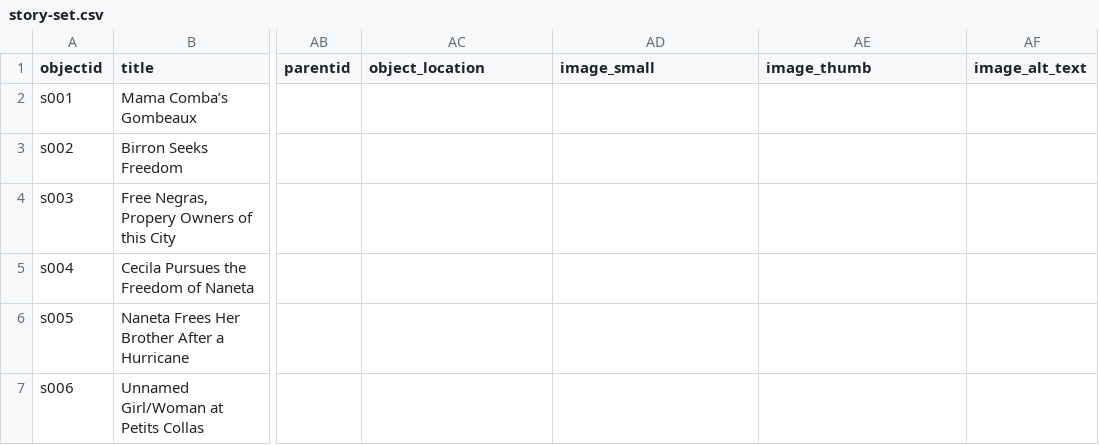
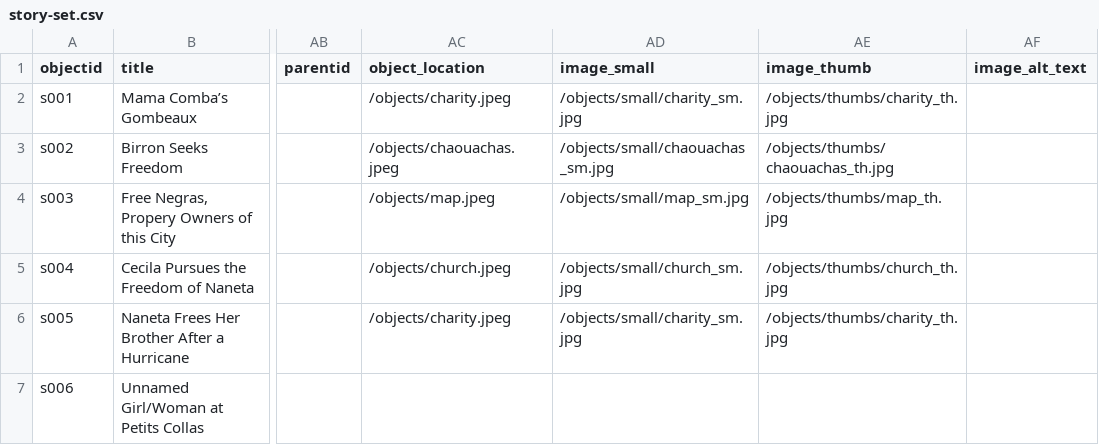
Before and after one commit to lxcprojects/storysite, a CSV file: _data/story-set.csv, drawn as a sheet; only a part is shown, gaps mark what is left out; the diff names each change by its address in the sheet, - before the commit and + after, or states it on an @@ line.

Commit message:
Add image/thumbnail data to story set

```diff
--- a/_data/story-set.csv
+++ b/_data/story-set.csv
-AC2 (object_location): (empty)
+AC2 (object_location): /objects/charity.jpeg
-AD2 (image_small): (empty)
+AD2 (image_small): /objects/small/charity_sm.jpg
-AE2 (image_thumb): (empty)
+AE2 (image_thumb): /objects/thumbs/charity_th.jpg
-AC3 (object_location): (empty)
+AC3 (object_location): /objects/chaouachas.jpeg
-AD3 (image_small): (empty)
+AD3 (image_small): /objects/small/chaouachas_sm.jpg
-AE3 (image_thumb): (empty)
+AE3 (image_thumb): /objects/thumbs/chaouachas_th.jpg
-AC4 (object_location): (empty)
+AC4 (object_location): /objects/map.jpeg
-AD4 (image_small): (empty)
+AD4 (image_small): /objects/small/map_sm.jpg
-AE4 (image_thumb): (empty)
+AE4 (image_thumb): /objects/thumbs/map_th.jpg
-AC5 (object_location): (empty)
+AC5 (object_location): /objects/church.jpeg
-AD5 (image_small): (empty)
+AD5 (image_small): /objects/small/church_sm.jpg
-AE5 (image_thumb): (empty)
+AE5 (image_thumb): /objects/thumbs/church_th.jpg
-AC6 (object_location): (empty)
+AC6 (object_location): /objects/charity.jpeg
-AD6 (image_small): (empty)
+AD6 (image_small): /objects/small/charity_sm.jpg
-AE6 (image_thumb): (empty)
+AE6 (image_thumb): /objects/thumbs/charity_th.jpg
```
